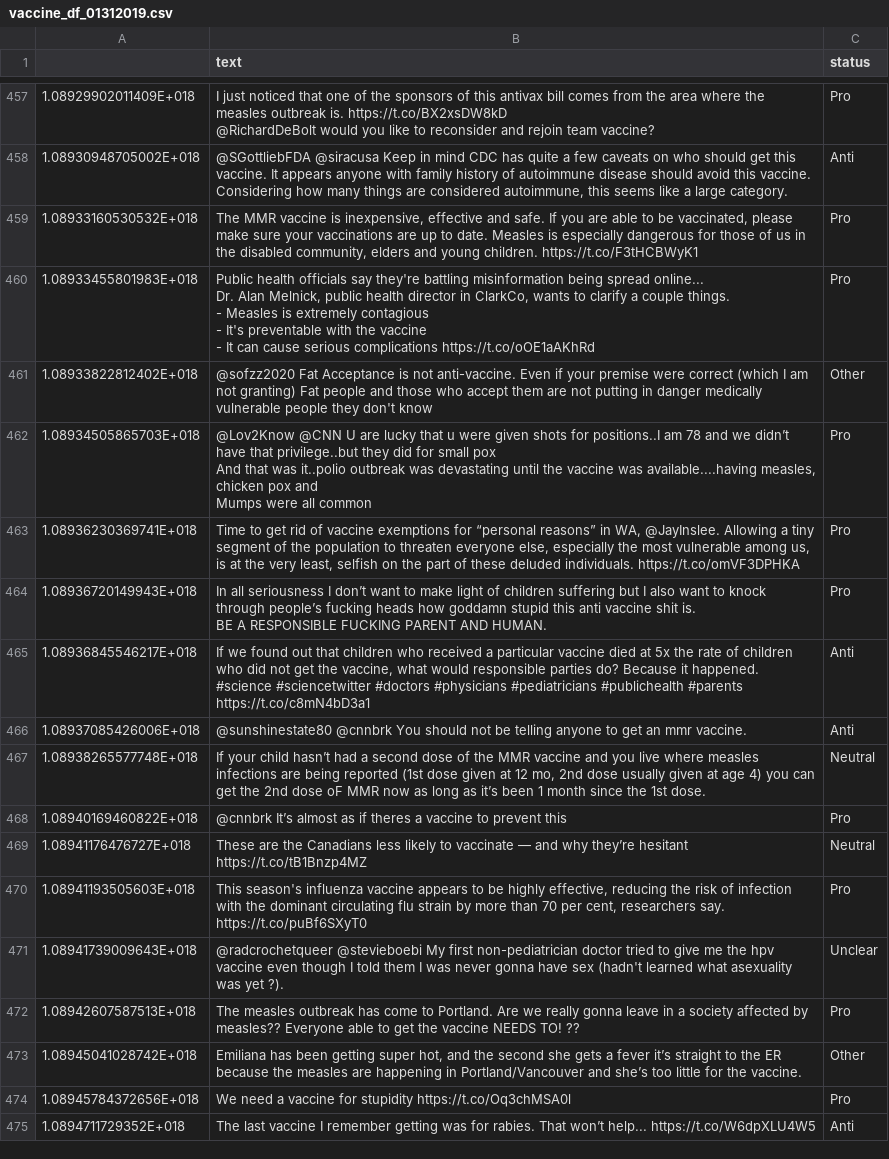
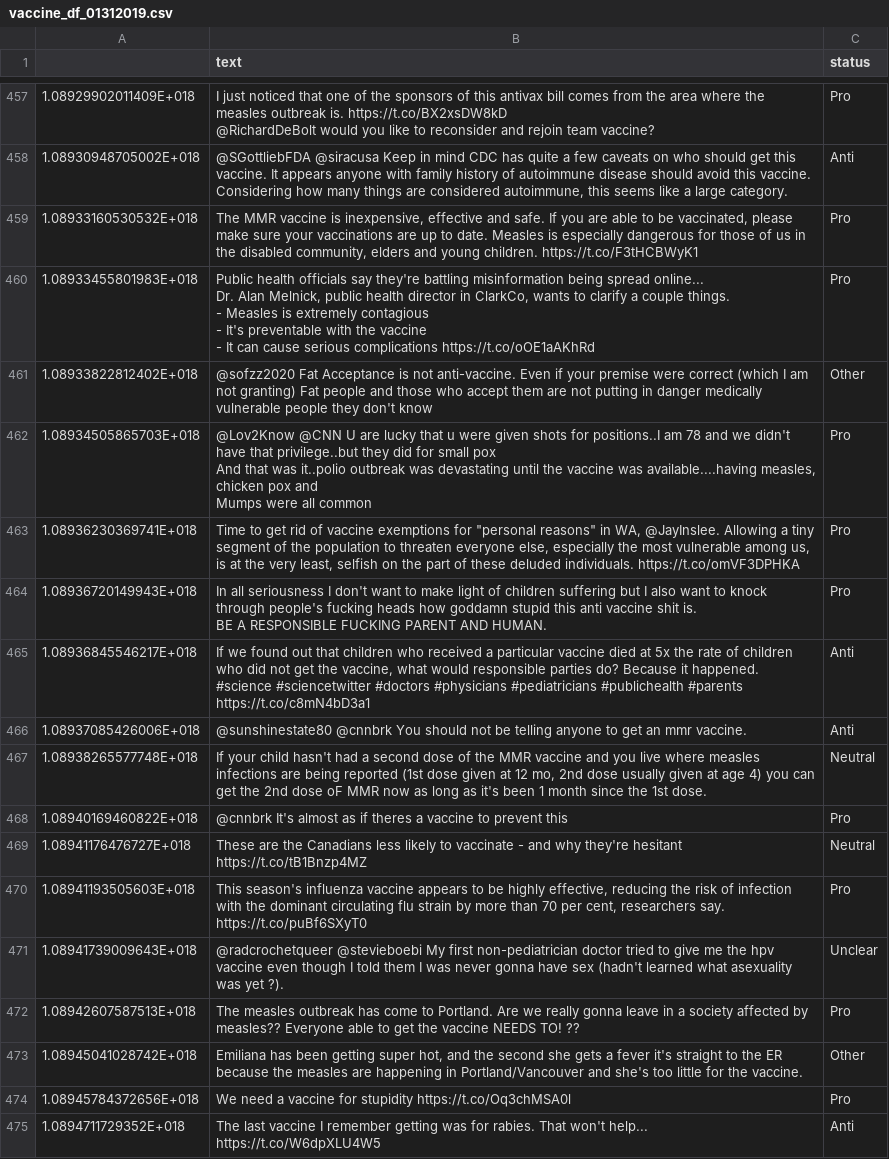
Before and after one commit to verascity/data-analysis, a CSV file: vaxx-happens/vaccine_df_01312019.csv, drawn as a sheet; only a part is shown, gaps mark what is left out; the diff covers the shown part only; the diff names each change by its address in the sheet, - before the commit and + after, or states it on an @@ line.

```diff
--- a/vaxx-happens/vaccine_df_01312019.csv
+++ b/vaxx-happens/vaccine_df_01312019.csv
-B462 (text): …and we didn’t have that…
+B462 (text): …and we didn't have that…
-B463 (text): …exemptions for “personal reasons” in WA,…
+B463 (text): …exemptions for "personal reasons" in WA,…
-B464 (text): …seriousness I don’t want to make light of children suffering but I also want to knock through people’s fucking heads…
+B464 (text): …seriousness I don't want to make light of children suffering but I also want to knock through people's fucking heads…
-B467 (text): …your child hasn’t had a second dose of the MMR vaccine and you live where measles infections are being reported (1st dose given at 12 mo, 2nd dose usually given at age 4) you can get the 2nd dose oF MMR now as long as it’s been 1…
+B467 (text): …your child hasn't had a second dose of the MMR vaccine and you live where measles infections are being reported (1st dose given at 12 mo, 2nd dose usually given at age 4) you can get the 2nd dose oF MMR now as long as it's been 1…
-B468 (text): @cnnbrk It’s almost as…
+B468 (text): @cnnbrk It's almost as…
-B469 (text): …to vaccinate — and why they’re hesitant https://t.co/tB1Bnzp4MZ
+B469 (text): …to vaccinate - and why they're hesitant https://t.co/tB1Bnzp4MZ
-B473 (text): …a fever it’s straight to the ER because the measles are happening in Portland/Vancouver and she’s too little…
+B473 (text): …a fever it's straight to the ER because the measles are happening in Portland/Vancouver and she's too little…
-B475 (text): …rabies. That won’t help... https://t.co/W6dpXLU4W5
+B475 (text): …rabies. That won't help... https://t.co/W6dpXLU4W5
```
Also changed, not shown: 160 edited cells elsewhere in this file, 1 other file.
